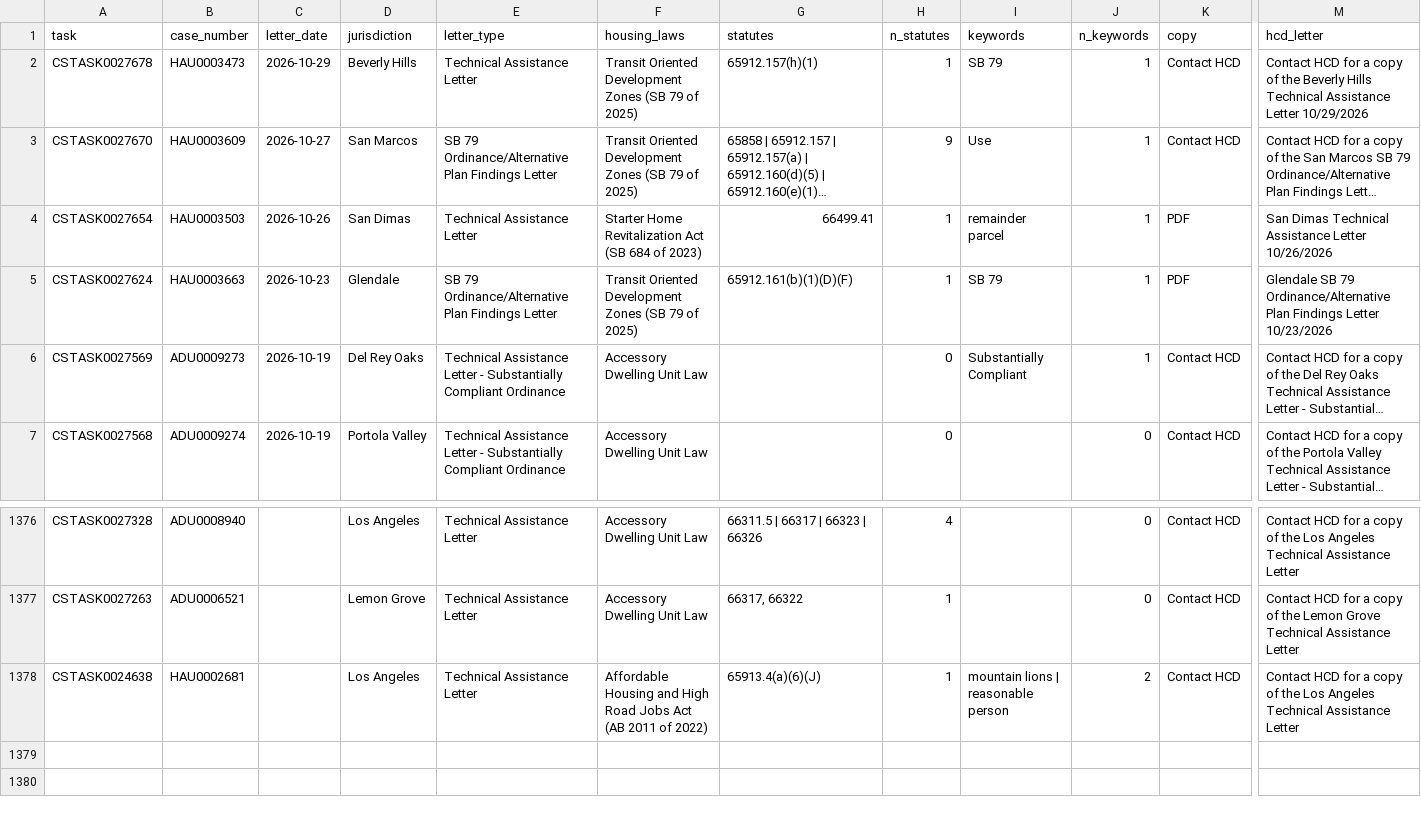
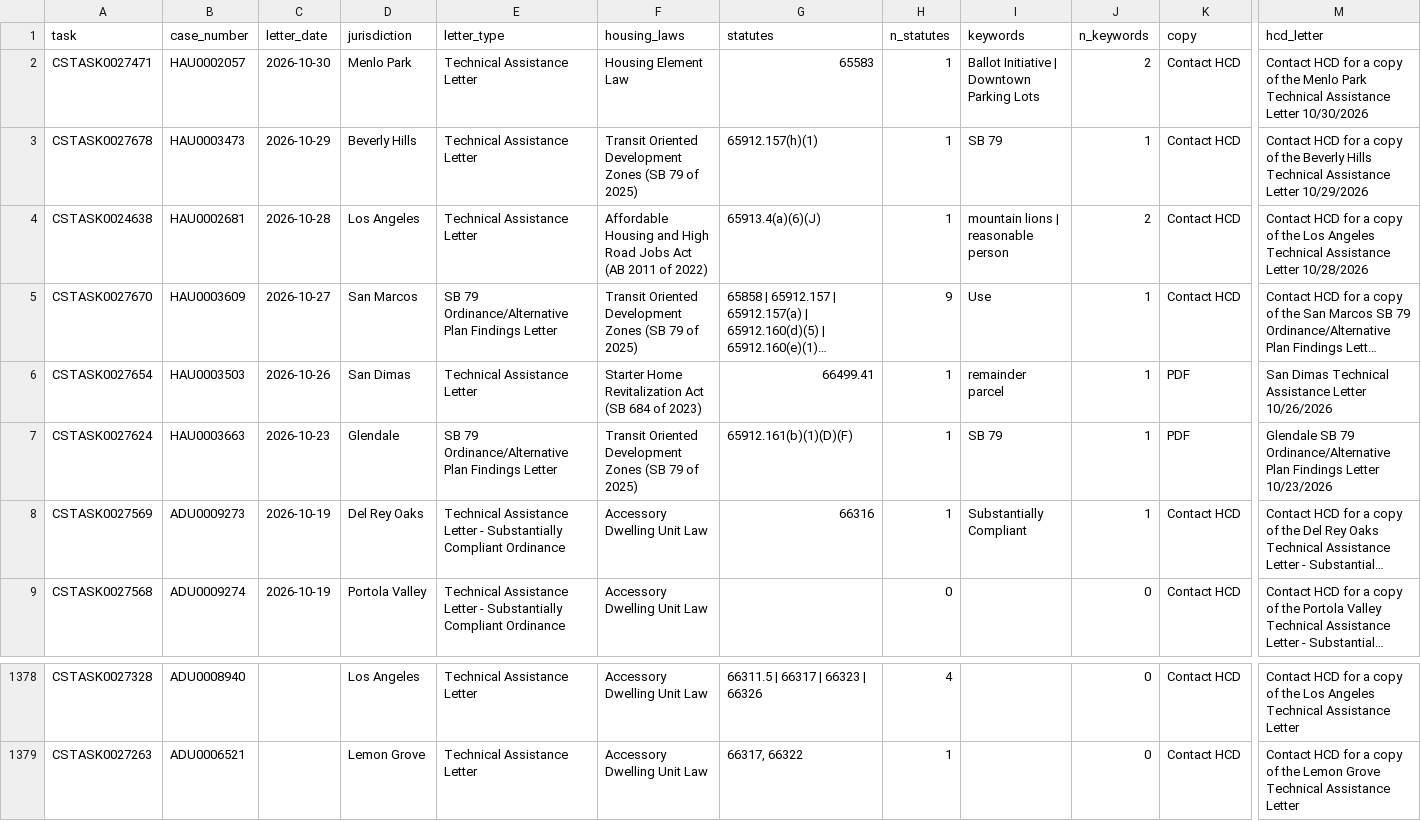
Before and after one commit to betterleg/hcd-letters, a CSV file: hau/letters_index.csv, drawn as a sheet; only a part is shown, gaps mark what is left out; long unchanged cells end in …; removed rows and columns are numbered as before the commit, all else as after; rows hold the shown columns only; the diff names each change by its address in the sheet, - before the commit and + after, or states it on an @@ line.

```diff
--- a/hau/letters_index.csv
+++ b/hau/letters_index.csv
+row 2: CSTASK0027471 | HAU0002057 | 2026-10-30 | Menlo Park | Technical Assistance Letter | Housing Element Law | 65583 | 1 | Ballot Initiative | Downtown Parking Lots | 2 | Contact HCD | Contact HCD for a copy of the Menlo Park Technical Assistance Letter 10/30/2026
+row 4: CSTASK0024638 | HAU0002681 | 2026-10-28 | Los Angeles | Technical Assistance Letter | Affordable Housing and High Road Jobs Act (AB 2011 of 2022) | 65913.4(a)(6)(J) | 1 | mountain lions | reasonable person | 2 | Contact HCD | Contact HCD for a copy of the Los Angeles Technical Assistance Letter 10/28/2026
-G8 (statutes): (empty)
+G8 (statutes): 66316
-H8 (n_statutes): 0
+H8 (n_statutes): 1
-row 1378: CSTASK0024638 | HAU0002681 |  | Los Angeles | Technical Assistance Letter | Affordable Housing and High Road Jobs Act (AB 2011 of 2022) | 65913.4(a)(6)(J) | 1 | mountain lions | reasonable person | 2 | Contact HCD | Contact HCD for a copy of the Los Angeles Technical Assistance Letter
```
Also changed, not shown: hau/hau.csv, hau/hau_keywords.csv, 9 other files.
